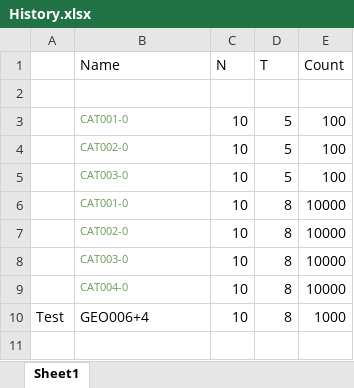
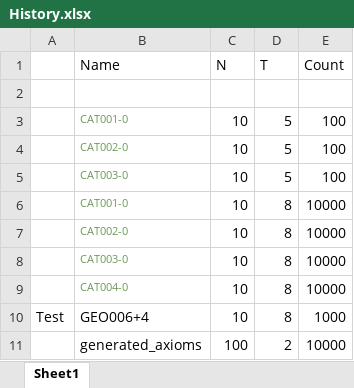
Before and after one commit to VahagnVoskanyan/Resolution1, an Excel workbook: Generator_04_09/History.xlsx, sheet Sheet1, drawn as a sheet; values as stored, in another font and other column widths than the file's, no borders; the diff names each change by its address in the sheet, - before the commit and + after, or states it on an @@ line.

```diff
--- a/Generator_04_09/History.xlsx (sheet Sheet1)
+++ b/Generator_04_09/History.xlsx (sheet Sheet1)
+row 11:  | generated_axioms | 100 | 2 | 10000
```
Also changed, not shown: 3 other files.
